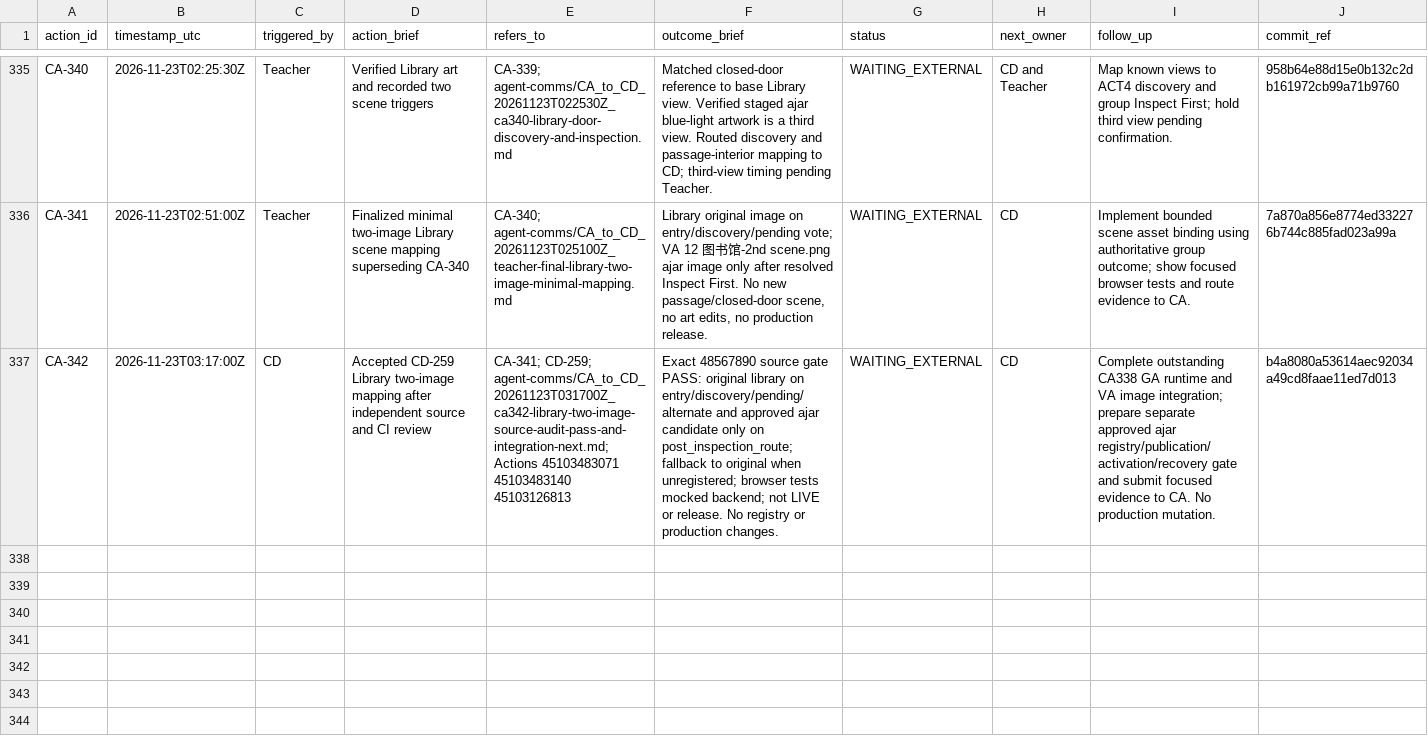
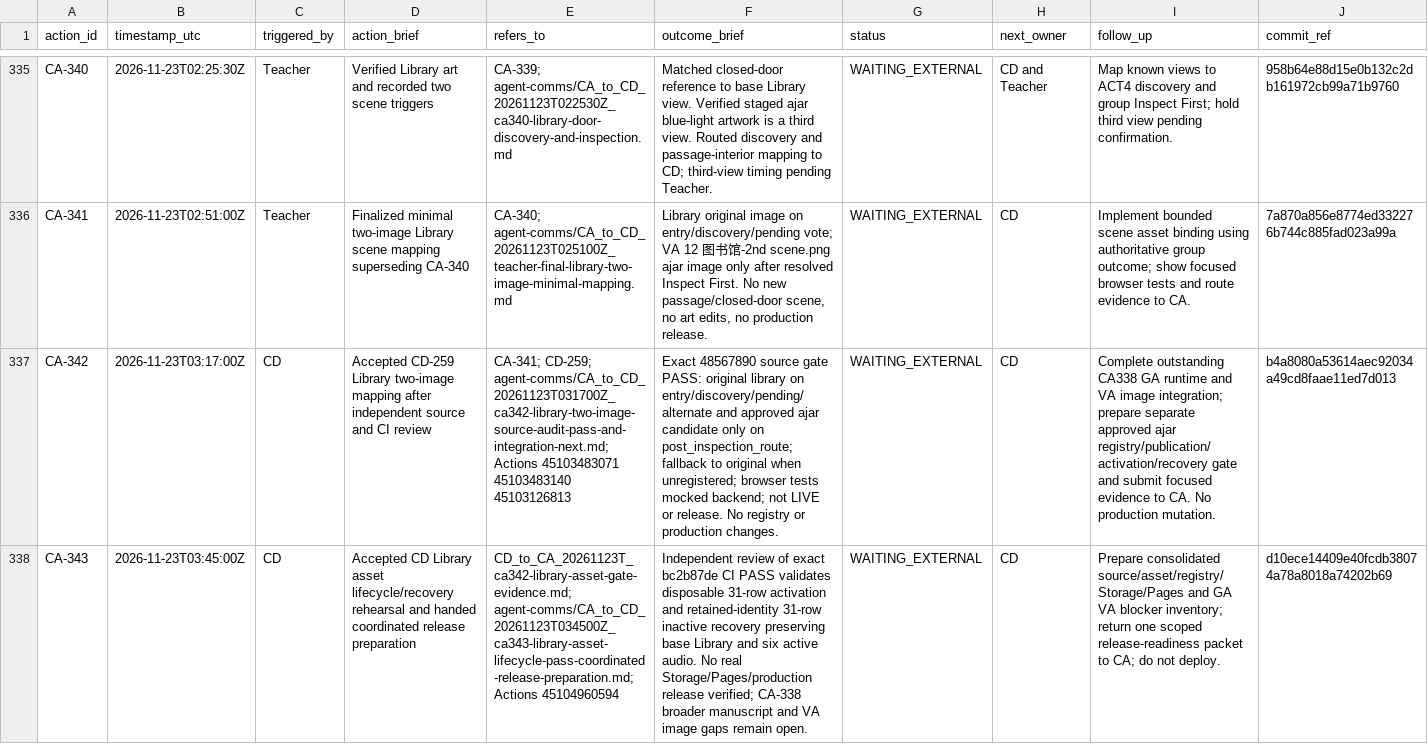
Before and after one commit to meifeng202309-commits/GAL-Escape-Castle, a CSV file: docs/logs/CA_ACTION_LOG.csv, drawn as a sheet; only a part is shown, gaps mark what is left out; the diff names each change by its address in the sheet, - before the commit and + after, or states it on an @@ line.

Commit message:
Append CA-343 Library asset audit and CD ownership

```diff
--- a/docs/logs/CA_ACTION_LOG.csv
+++ b/docs/logs/CA_ACTION_LOG.csv
+row 338: CA-343 | 2026-11-23T03:45:00Z | CD | Accepted CD Library asset lifecycle/recovery rehearsal and handed coordinated release preparation | CD_to_CA_20261123T_ca342-library-asset-gate-evidence.md; agent-comms/CA_to_CD_20261123T034500Z_ca343-library-asset-lifecycle-pass-coordinated-release-preparation.md; Actions 45104960594 | Independent review of exact bc2b87de CI PASS validates disposable 31-row activation and retained-identity 31-row inactive recovery preserving base Library and six active audio. No real Storage/Pages/production release verified; CA-338 broader manuscript and VA image gaps remain open. | WAITING_EXTERNAL | CD | Prepare consolidated source/asset/registry/Storage/Pages and GA VA blocker inventory; return one scoped release-readiness packet to CA; do not deploy. | d10ece14409e40fcdb38074a78a8018a74202b69
```
